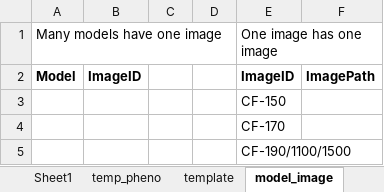
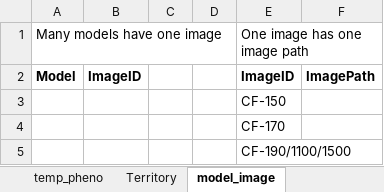
Before and after one commit to Achicken7301/work_script, an Excel workbook: Book1.xlsm, sheet model_image, drawn as a sheet; values as stored, in another font and other column widths than the file's, no borders; the diff names each change by its address in the sheet, - before the commit and + after, or states it on an @@ line.

```diff
--- a/Book1.xlsm (sheet model_image)
+++ b/Book1.xlsm (sheet model_image)
-E1: One image has one image
+E1: One image has one image path
```
Also changed, not shown: sheet temp_pheno, sheet Input, sheet Sheet1, sheet Territory, sheet template, other sheet tabs, hidden cells, charts or pictures, 6 other files.
